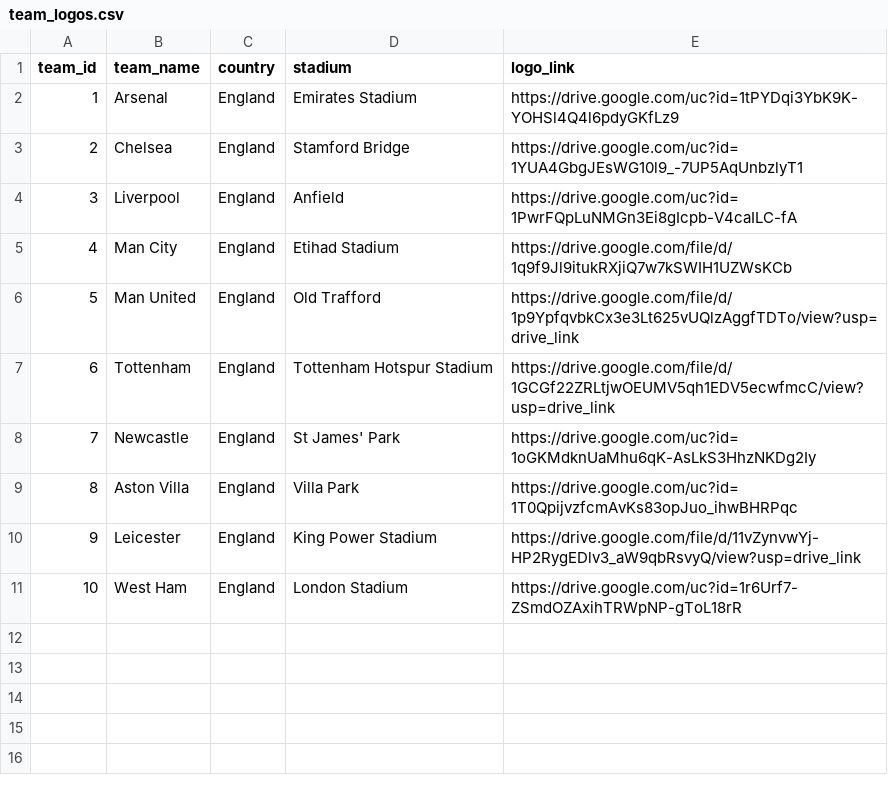
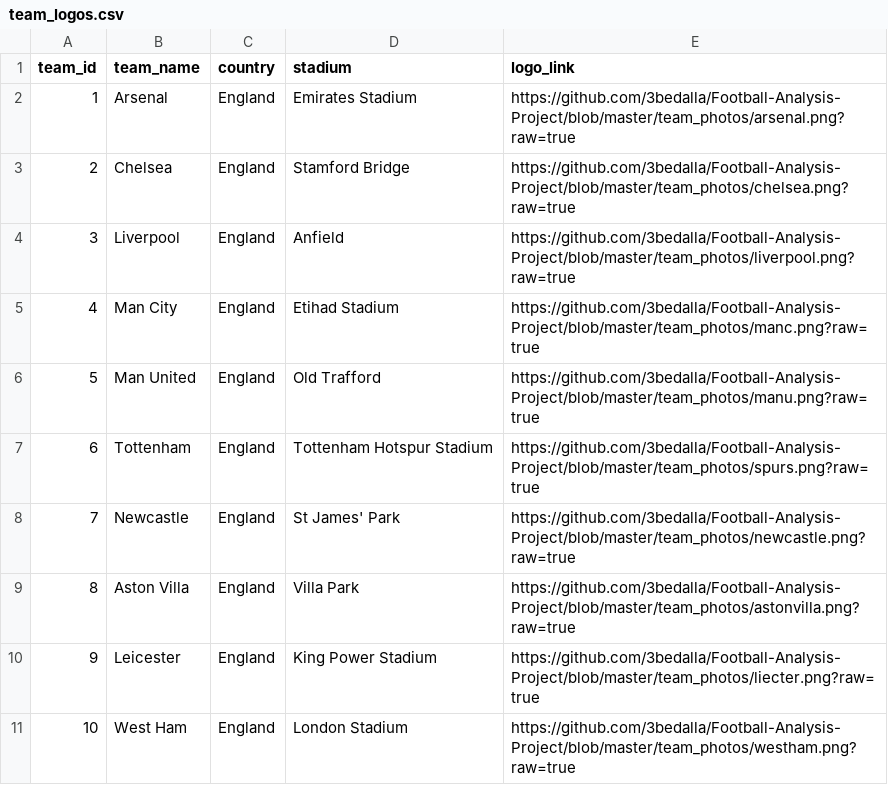
Before and after one commit to 3bedalla/Football-Analysis-Project, a CSV file: team_logos.csv, drawn as a sheet.

Commit message:
sucessfully uploading team photos to power bi

```diff
--- a/team_logos.csv
+++ b/team_logos.csv
@@ -1,11 +1,11 @@
 team_id,team_name,country,stadium,logo_link
-1,Arsenal,England,Emirates Stadium,https://drive.google.com/uc?id=1tPYDqi3YbK9K-YOHSl4Q4l6pdyGKfLz9
-2,Chelsea,England,Stamford Bridge,https://drive.google.com/uc?id=1YUA4GbgJEsWG10l9_-7UP5AqUnbzlyT1
-3,Liverpool,England,Anfield,https://drive.google.com/uc?id=1PwrFQpLuNMGn3Ei8gIcpb-V4caILC-fA
-4,Man City,England,Etihad Stadium,https://drive.google.com/file/d/1q9f9Jl9itukRXjiQ7w7kSWIH1UZWsKCb
-5,Man United,England,Old Trafford,https://drive.google.com/file/d/1p9YpfqvbkCx3e3Lt625vUQlzAggfTDTo/view?usp=drive_link
-6,Tottenham,England,Tottenham Hotspur Stadium,https://drive.google.com/file/d/1GCGf22ZRLtjwOEUMV5qh1EDV5ecwfmcC/view?usp=drive_link
-7,Newcastle,England,St James' Park,https://drive.google.com/uc?id=1oGKMdknUaMhu6qK-AsLkS3HhzNKDg2Iy
-8,Aston Villa,England,Villa Park,https://drive.google.com/uc?id=1T0QpijvzfcmAvKs83opJuo_ihwBHRPqc
-9,Leicester,England,King Power Stadium,https://drive.google.com/file/d/11vZynvwYj-HP2RygEDlv3_aW9qbRsvyQ/view?usp=drive_link
-10,West Ham,England,London Stadium,https://drive.google.com/uc?id=1r6Urf7-ZSmdOZAxihTRWpNP-gToL18rR
+1,Arsenal,England,Emirates Stadium,https://github.com/3bedalla/Football-Analysis-Project/blob/master/team_photos/arsenal.png?raw=true
+2,Chelsea,England,Stamford Bridge,https://github.com/3bedalla/Football-Analysis-Project/blob/master/team_photos/chelsea.png?raw=true
+3,Liverpool,England,Anfield,https://github.com/3bedalla/Football-Analysis-Project/blob/master/team_photos/liverpool.png?raw=true
+4,Man City,England,Etihad Stadium,https://github.com/3bedalla/Football-Analysis-Project/blob/master/team_photos/manc.png?raw=true
+5,Man United,England,Old Trafford,https://github.com/3bedalla/Football-Analysis-Project/blob/master/team_photos/manu.png?raw=true
+6,Tottenham,England,Tottenham Hotspur Stadium,https://github.com/3bedalla/Football-Analysis-Project/blob/master/team_photos/spurs.png?raw=true
+7,Newcastle,England,St James' Park,https://github.com/3bedalla/Football-Analysis-Project/blob/master/team_photos/newcastle.png?raw=true
+8,Aston Villa,England,Villa Park,https://github.com/3bedalla/Football-Analysis-Project/blob/master/team_photos/astonvilla.png?raw=true
+9,Leicester,England,King Power Stadium,https://github.com/3bedalla/Football-Analysis-Project/blob/master/team_photos/liecter.png?raw=true
+10,West Ham,England,London Stadium,https://github.com/3bedalla/Football-Analysis-Project/blob/master/team_photos/westham.png?raw=true
```
Also changed, not shown: 1 other file.
